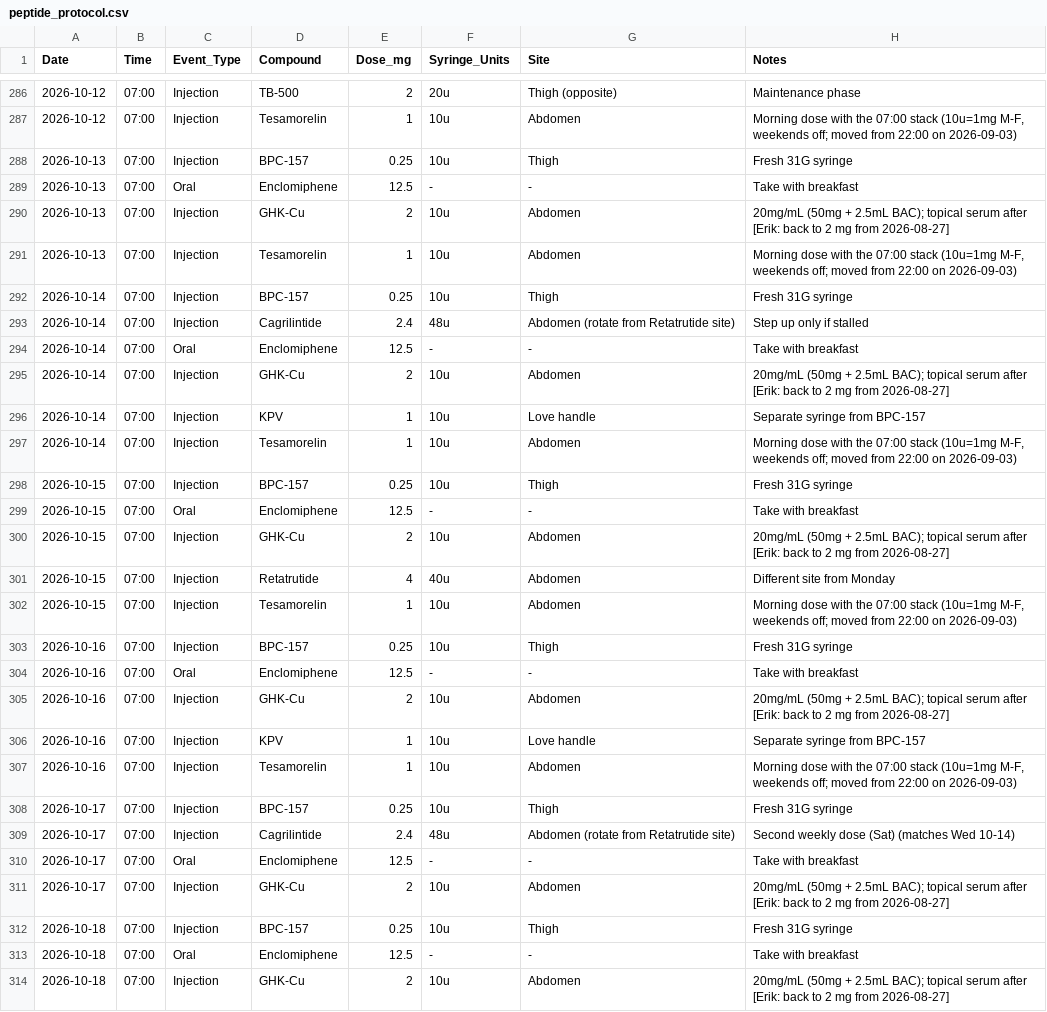
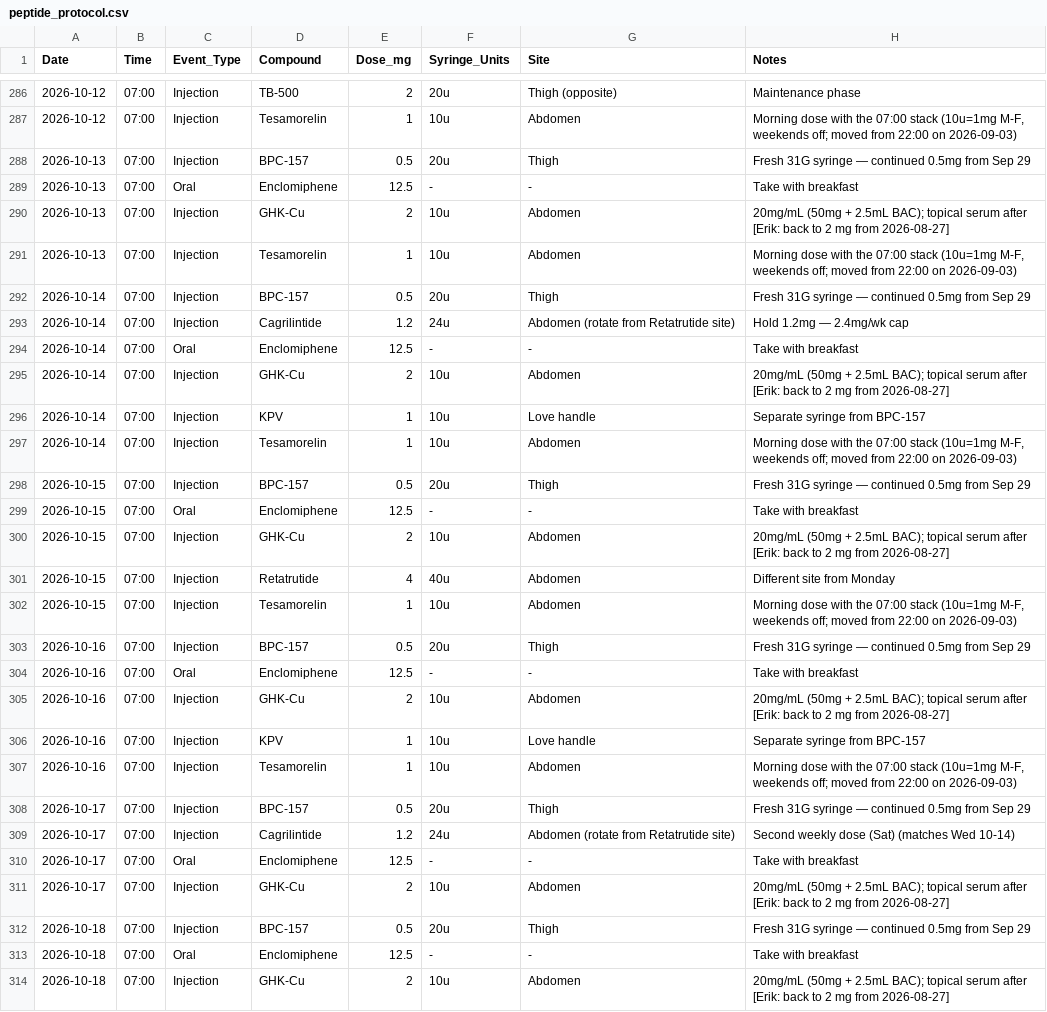
Before and after one commit to erikbjohn/12Weeks, a CSV file: peptide_protocol.csv, drawn as a sheet; only a part is shown, gaps mark what is left out; the diff covers the shown part only.

```diff
--- a/peptide_protocol.csv
+++ b/peptide_protocol.csv
@@ -287,3 +287,3 @@ Date,Time,Event_Type,Compound,Dose_mg,Syringe_Units,Site,Notes
 2026-10-12,07:00,Injection,Tesamorelin,1,10u,Abdomen,"Morning dose with the 07:00 stack (10u=1mg M-F, weekends off; moved from 22:00 on 2026-09-03)"
-2026-10-13,07:00,Injection,BPC-157,0.25,10u,Thigh,Fresh 31G syringe
+2026-10-13,07:00,Injection,BPC-157,0.5,20u,Thigh,Fresh 31G syringe — continued 0.5mg from Sep 29
 2026-10-13,07:00,Oral,Enclomiphene,12.5,-,-,Take with breakfast
@@ -291,4 +291,4 @@ Date,Time,Event_Type,Compound,Dose_mg,Syringe_Units,Site,Notes
 2026-10-13,07:00,Injection,Tesamorelin,1,10u,Abdomen,"Morning dose with the 07:00 stack (10u=1mg M-F, weekends off; moved from 22:00 on 2026-09-03)"
-2026-10-14,07:00,Injection,BPC-157,0.25,10u,Thigh,Fresh 31G syringe
-2026-10-14,07:00,Injection,Cagrilintide,2.4,48u,Abdomen (rotate from Retatrutide site),Step up only if stalled
+2026-10-14,07:00,Injection,BPC-157,0.5,20u,Thigh,Fresh 31G syringe — continued 0.5mg from Sep 29
+2026-10-14,07:00,Injection,Cagrilintide,1.2,24u,Abdomen (rotate from Retatrutide site),Hold 1.2mg — 2.4mg/wk cap
 2026-10-14,07:00,Oral,Enclomiphene,12.5,-,-,Take with breakfast
@@ -297,3 +297,3 @@ Date,Time,Event_Type,Compound,Dose_mg,Syringe_Units,Site,Notes
 2026-10-14,07:00,Injection,Tesamorelin,1,10u,Abdomen,"Morning dose with the 07:00 stack (10u=1mg M-F, weekends off; moved from 22:00 on 2026-09-03)"
-2026-10-15,07:00,Injection,BPC-157,0.25,10u,Thigh,Fresh 31G syringe
+2026-10-15,07:00,Injection,BPC-157,0.5,20u,Thigh,Fresh 31G syringe — continued 0.5mg from Sep 29
 2026-10-15,07:00,Oral,Enclomiphene,12.5,-,-,Take with breakfast
@@ -302,3 +302,3 @@ Date,Time,Event_Type,Compound,Dose_mg,Syringe_Units,Site,Notes
 2026-10-15,07:00,Injection,Tesamorelin,1,10u,Abdomen,"Morning dose with the 07:00 stack (10u=1mg M-F, weekends off; moved from 22:00 on 2026-09-03)"
-2026-10-16,07:00,Injection,BPC-157,0.25,10u,Thigh,Fresh 31G syringe
+2026-10-16,07:00,Injection,BPC-157,0.5,20u,Thigh,Fresh 31G syringe — continued 0.5mg from Sep 29
 2026-10-16,07:00,Oral,Enclomiphene,12.5,-,-,Take with breakfast
@@ -307,7 +307,7 @@ Date,Time,Event_Type,Compound,Dose_mg,Syringe_Units,Site,Notes
 2026-10-16,07:00,Injection,Tesamorelin,1,10u,Abdomen,"Morning dose with the 07:00 stack (10u=1mg M-F, weekends off; moved from 22:00 on 2026-09-03)"
-2026-10-17,07:00,Injection,BPC-157,0.25,10u,Thigh,Fresh 31G syringe
-2026-10-17,07:00,Injection,Cagrilintide,2.4,48u,Abdomen (rotate from Retatrutide site),Second weekly dose (Sat) (matches Wed 10-14)
+2026-10-17,07:00,Injection,BPC-157,0.5,20u,Thigh,Fresh 31G syringe — continued 0.5mg from Sep 29
+2026-10-17,07:00,Injection,Cagrilintide,1.2,24u,Abdomen (rotate from Retatrutide site),Second weekly dose (Sat) (matches Wed 10-14)
 2026-10-17,07:00,Oral,Enclomiphene,12.5,-,-,Take with breakfast
 2026-10-17,07:00,Injection,GHK-Cu,2,10u,Abdomen,"20mg/mL (50mg + 2.5mL BAC); topical serum after [Erik: back to 2 mg from 2026-08-27]"
-2026-10-18,07:00,Injection,BPC-157,0.25,10u,Thigh,Fresh 31G syringe
+2026-10-18,07:00,Injection,BPC-157,0.5,20u,Thigh,Fresh 31G syringe — continued 0.5mg from Sep 29
 2026-10-18,07:00,Oral,Enclomiphene,12.5,-,-,Take with breakfast
```
Also changed, not shown: 94 edited cells elsewhere in this file.
